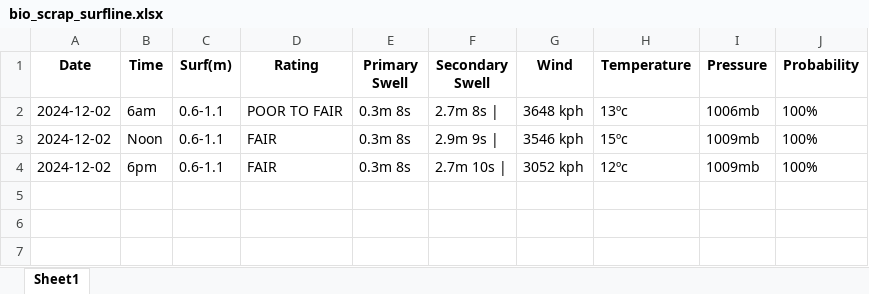
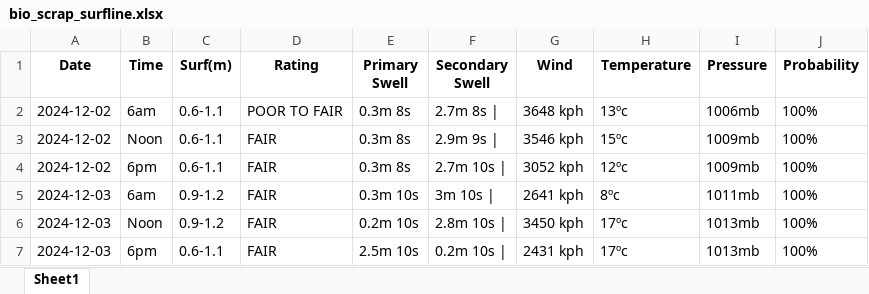
Before and after one commit to Dantelarroy/surf-prediction-project, an Excel workbook: data/bio_scrap_surfline.xlsx, sheet Sheet1, drawn as a sheet; values as stored, in another font and other column widths than the file's, no borders; the diff names each change by its address in the sheet, - before the commit and + after, or states it on an @@ line.

```diff
--- a/data/bio_scrap_surfline.xlsx (sheet Sheet1)
+++ b/data/bio_scrap_surfline.xlsx (sheet Sheet1)
+row 5: 2024-12-03 | 6am | 0.9-1.2 | FAIR | 0.3m 10s | 3m 10s | | 2641 kph | 8ºc | 1011mb | 100%
+row 6: 2024-12-03 | Noon | 0.9-1.2 | FAIR | 0.2m 10s | 2.8m 10s | | 3450 kph | 17ºc | 1013mb | 100%
+row 7: 2024-12-03 | 6pm | 0.6-1.1 | FAIR | 2.5m 10s | 0.2m 10s | | 2431 kph | 17ºc | 1013mb | 100%
```
Also changed, not shown: data/bio_pysurfline.xlsx, data/pg_pysurfline.xlsx, 9 other files.
